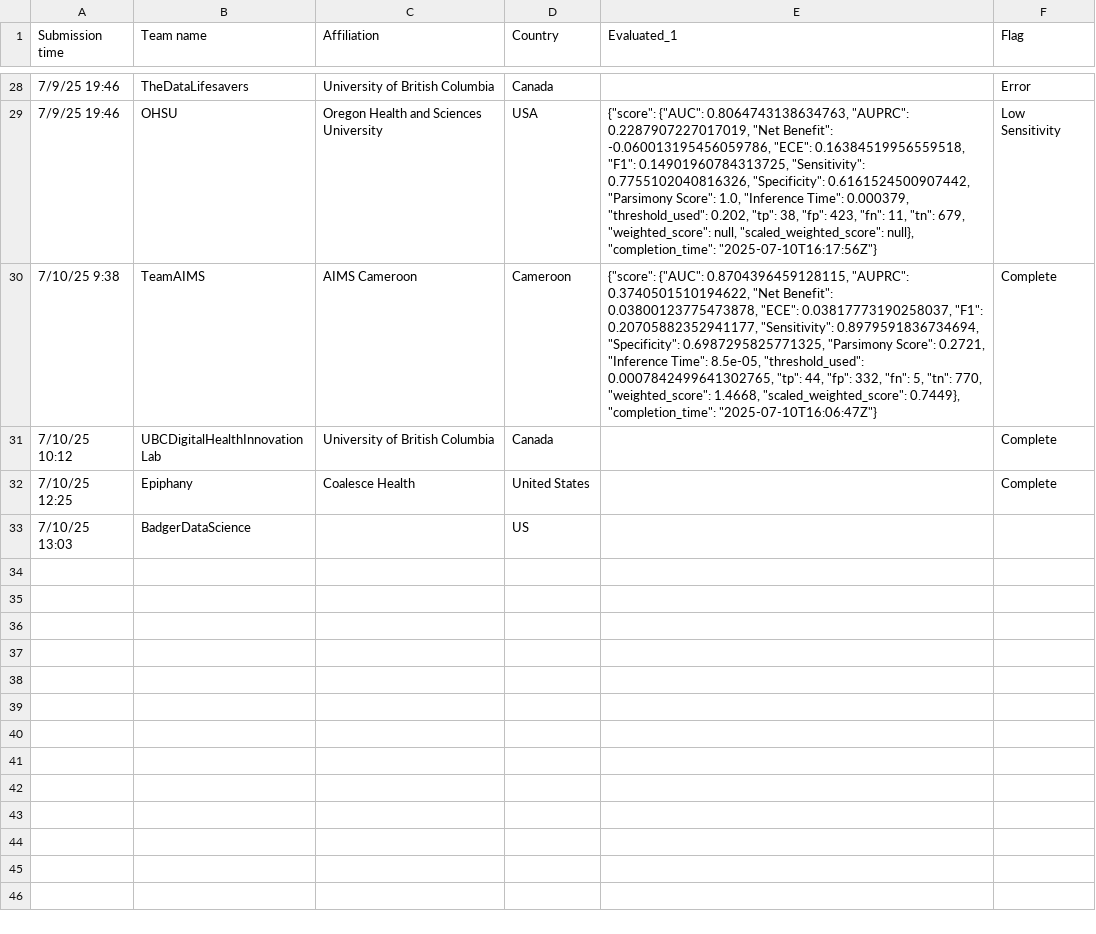
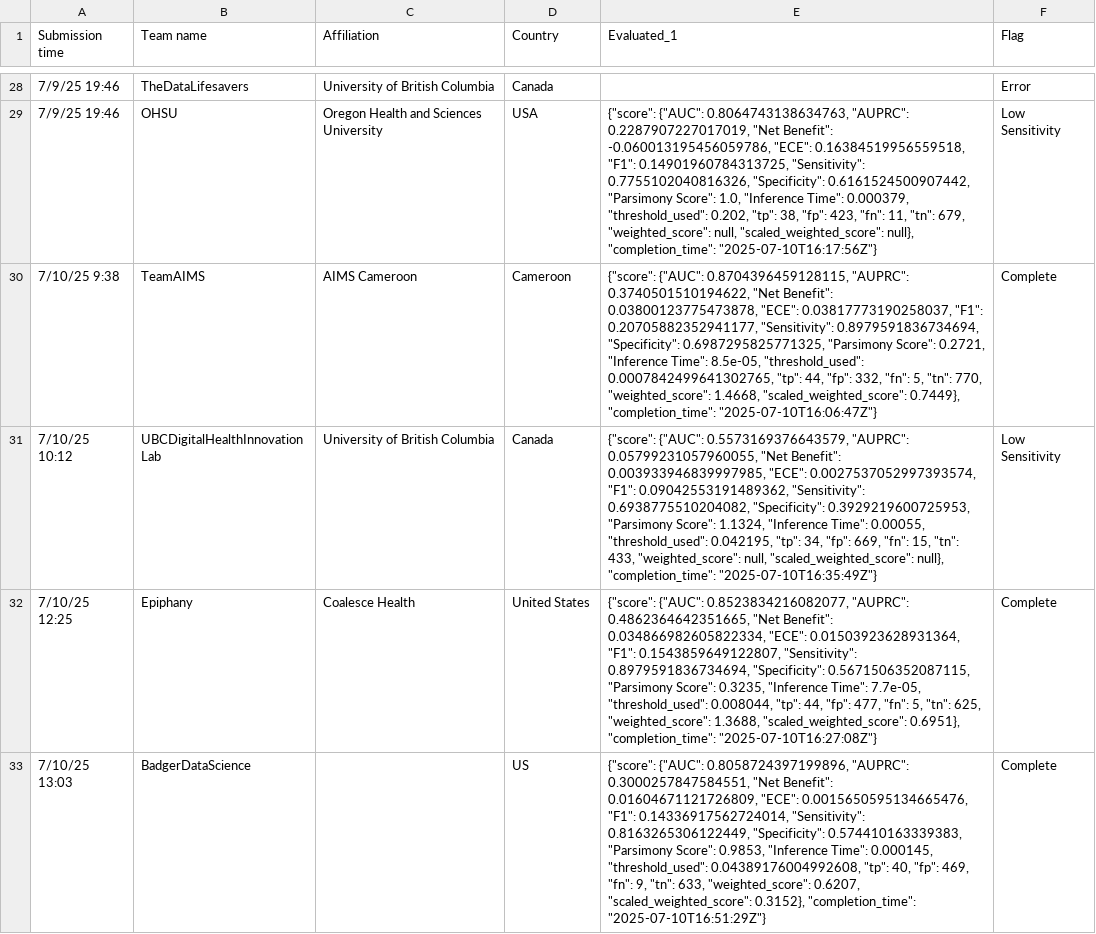
Before and after one commit to aditya1000/Leaderboard-Scoring-Simulation, a CSV file: Eva_csv - Sheet1.csv, drawn as a sheet; only a part is shown, gaps mark what is left out.

Commit message:
Update Eva_csv - Sheet1.csv

```diff
--- a/Eva_csv - Sheet1.csv
+++ b/Eva_csv - Sheet1.csv
@@ -30,4 +30,4 @@ Submission time,Team name,Affiliation,Country,Evaluated_1,Flag
 7/10/25 9:38,TeamAIMS,AIMS Cameroon,Cameroon,"{""score"": {""AUC"": 0.8704396459128115, ""AUPRC"": 0.3740501510194622, ""Net Benefit"": 0.03800123775473878, ""ECE"": 0.03817773190258037, ""F1"": 0.20705882352941177, ""Sensitivity"": 0.8979591836734694, ""Specificity"": 0.6987295825771325, ""Parsimony Score"": 0.2721, ""Inference Time"": 8.5e-05, ""threshold_used"": 0.0007842499641302765, ""tp"": 44, ""fp"": 332, ""fn"": 5, ""tn"": 770, ""weighted_score"": 1.4668, ""scaled_weighted_score"": 0.7449}, ""completion_time"": ""2025-07-10T16:06:47Z""}",Complete
-7/10/25 10:12,UBCDigitalHealthInnovationLab,University of British Columbia,Canada,"",Complete
-7/10/25 12:25,Epiphany,Coalesce Health,United States,"",Complete
-7/10/25 13:03,BadgerDataScience,,US,"",
+7/10/25 10:12,UBCDigitalHealthInnovationLab,University of British Columbia,Canada,"{""score"": {""AUC"": 0.5573169376643579, ""AUPRC"": 0.05799231057960055, ""Net Benefit"": 0.003933946839997985, ""ECE"": 0.0027537052997393574, ""F1"": 0.09042553191489362, ""Sensitivity"": 0.6938775510204082, ""Specificity"": 0.3929219600725953, ""Parsimony Score"": 1.1324, ""Inference Time"": 0.00055, ""threshold_used"": 0.042195, ""tp"": 34, ""fp"": 669, ""fn"": 15, ""tn"": 433, ""weighted_score"": null, ""scaled_weighted_score"": null}, ""completion_time"": ""2025-07-10T16:35:49Z""}",Low Sensitivity
+7/10/25 12:25,Epiphany,Coalesce Health,United States,"{""score"": {""AUC"": 0.8523834216082077, ""AUPRC"": 0.4862364642351665, ""Net Benefit"": 0.034866982605822334, ""ECE"": 0.01503923628931364, ""F1"": 0.1543859649122807, ""Sensitivity"": 0.8979591836734694, ""Specificity"": 0.5671506352087115, ""Parsimony Score"": 0.3235, ""Inference Time"": 7.7e-05, ""threshold_used"": 0.008044, ""tp"": 44, ""fp"": 477, ""fn"": 5, ""tn"": 625, ""weighted_score"": 1.3688, ""scaled_weighted_score"": 0.6951}, ""completion_time"": ""2025-07-10T16:27:08Z""}",Complete
+7/10/25 13:03,BadgerDataScience,,US,"{""score"": {""AUC"": 0.8058724397199896, ""AUPRC"": 0.3000257847584551, ""Net Benefit"": 0.01604671121726809, ""ECE"": 0.0015650595134665476, ""F1"": 0.14336917562724014, ""Sensitivity"": 0.8163265306122449, ""Specificity"": 0.574410163339383, ""Parsimony Score"": 0.9853, ""Inference Time"": 0.000145, ""threshold_used"": 0.04389176004992608, ""tp"": 40, ""fp"": 469, ""fn"": 9, ""tn"": 633, ""weighted_score"": 0.6207, ""scaled_weighted_score"": 0.3152}, ""completion_time"": ""2025-07-10T16:51:29Z""}",Complete
```
